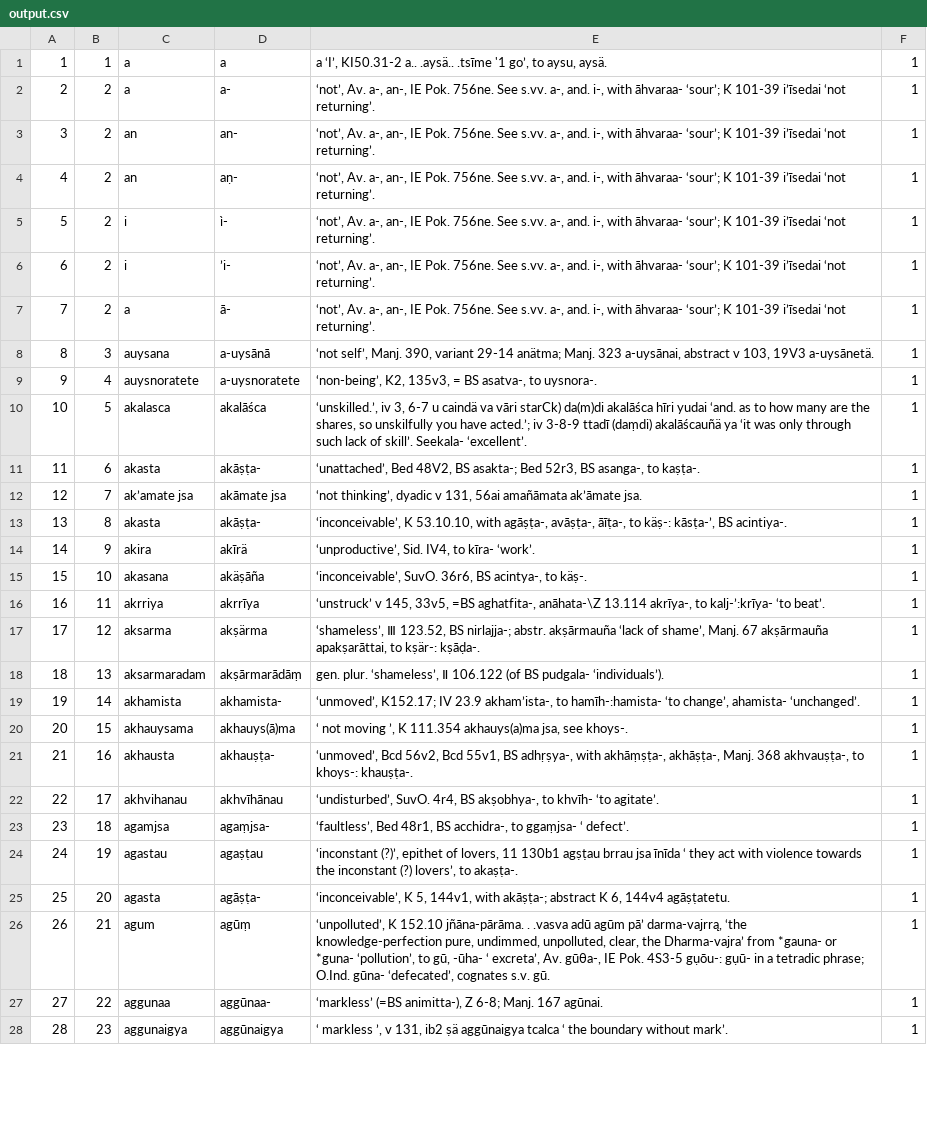
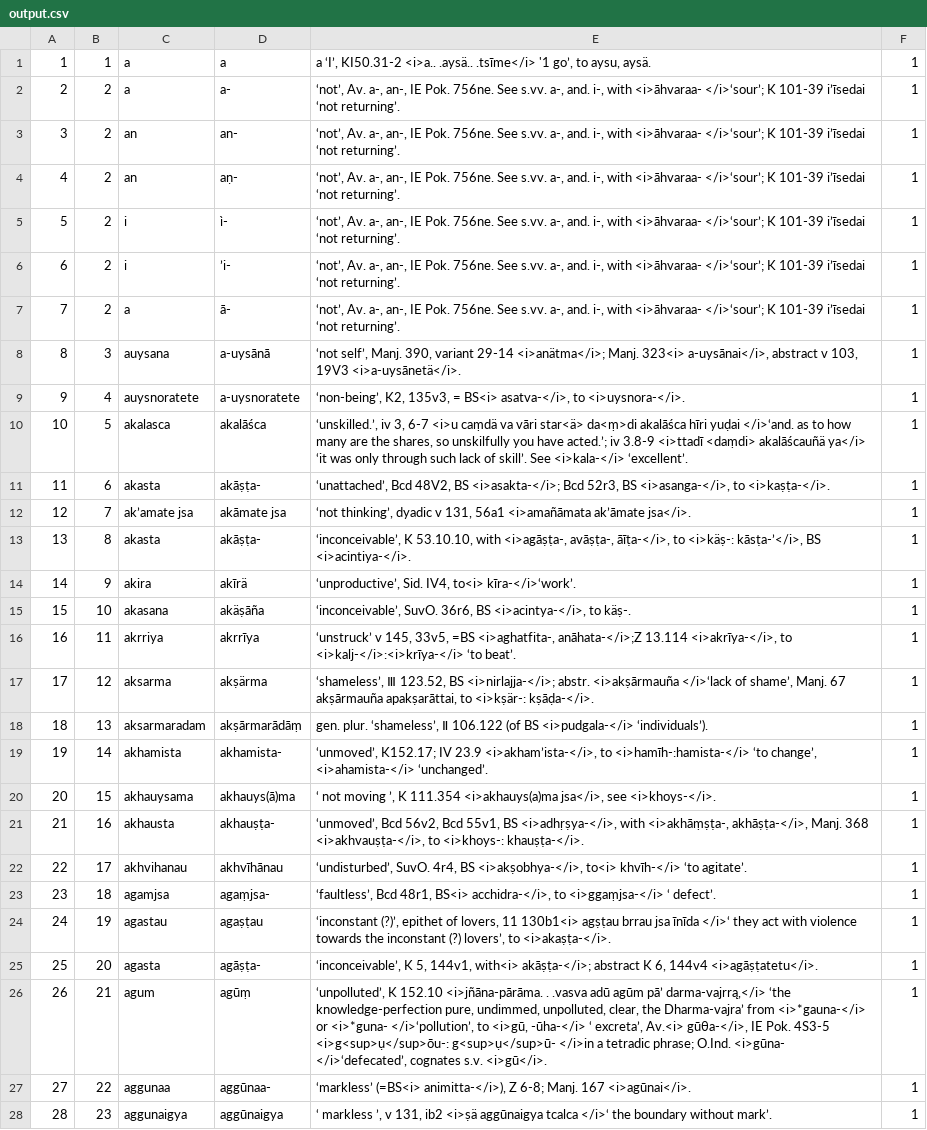
Before and after one commit to khotanese/kdv, a CSV file: create_data_schema/output.csv, drawn as a sheet; only a part is shown; the diff covers the shown part only; the diff names each change by its address in the sheet, - before the commit and + after, or states it on an @@ line.

```diff
--- a/create_data_schema/output.csv
+++ b/create_data_schema/output.csv
-E1: …‘I’, KI50.31-2 a.. .aysä.. .tsīme '1 go’,…
+E1: …‘I’, KI50.31-2 <i>a.. .aysä.. .tsīme</i> '1 go’,…
-E2:E7: …i-, with āhvaraa- ‘sour’; K 101-39…
+E2:E7: …i-, with <i>āhvaraa- </i>‘sour’; K 101-39…
-E8: …variant 29-14 anätma; Manj. 323 a-uysānai, abstract v 103, 19V3 a-uysānetä.
+E8: …variant 29-14 <i>anätma</i>; Manj. 323<i> a-uysānai</i>, abstract v 103, 19V3 <i>a-uysānetä</i>.
-E9: …135v3, = BS asatva-, to uysnora-.
+E9: …135v3, = BS<i> asatva-</i>, to <i>uysnora-</i>.
-E10: …3, 6-7 u caindä va vāri starCk) da(m)di akalāśca hīri yudai ‘and. as to how many are the shares, so unskilfully you have acted.’; iv 3-8-9 ttadī (daṃdi) akalāścauñä ya ‘it was only through such lack of skill’. Seekala- ‘excellent’.
+E10: …3, 6-7 <i>u caṃdä va vāri star<ä> da<ṃ>di akalāśca hīri yuḍai </i>‘and. as to how many are the shares, so unskilfully you have acted.’; iv 3.8-9 <i>ttadī <daṃdi> akalāścauñä ya</i> ‘it was only through such lack of skill’. See <i>kala-</i> ‘excellent’.
-E11: ‘unattached’, Bed 48V2, BS asakta-; Bed 52r3, BS asanga-, to kaṣṭa-.
+E11: ‘unattached’, Bcd 48V2, BS <i>asakta-</i>; Bcd 52r3, BS <i>asanga-</i>, to <i>kaṣṭa-</i>.
-E12: …v 131, 56ai amañāmata ak’āmate jsa.
+E12: …v 131, 56a1 <i>amañāmata ak’āmate jsa</i>.
-E13: …53.10.10, with agāṣṭa-, avāṣṭa-, āīṭa-, to käṣ-: kāsṭa-’, BS acintiya-.
+E13: …53.10.10, with <i>agāṣṭa-, avāṣṭa-, āīṭa-</i>, to <i>käṣ-: kāsṭa-’</i>, BS <i>acintiya-</i>.
-E14: ‘unproductive’, Sid. IV4, to kīra- ‘work’.
+E14: ‘unproductive’, Sid. IV4, to<i> kīra-</i>‘work’.
-E15: …36r6, BS acintya-, to käṣ-.
+E15: …36r6, BS <i>acintya-</i>, to käṣ-.
-E16: …33v5, =BS aghatfita-, anāhata-\Z 13.114 akrīya-, to kalj-’:krīya- ‘to beat’.
+E16: …33v5, =BS <i>aghatfita-, anāhata-</i>;Z 13.114 <i>akrīya-</i>, to <i>kalj-</i>:<i>krīya-</i> ‘to beat’.
-E17: …123.52, BS nirlajja-; abstr. akṣārmauña ‘lack of shame’, Manj. 67 akṣārmauña apakṣarāttai, to kṣär-: kṣāḍa-.
+E17: …123.52, BS <i>nirlajja-</i>; abstr. <i>akṣārmauña </i>‘lack of shame’, Manj. 67 akṣārmauña apakṣarāttai, to <i>kṣär-: kṣāḍa-</i>.
-E18: …(of BS pudgala- ‘individuals’).
+E18: …(of BS <i>pudgala-</i> ‘individuals’).
-E19: …IV 23.9 akham’ista-, to hamīh-:hamista- ‘to change’, ahamista- ‘unchanged’.
+E19: …IV 23.9 <i>akham’ista-</i>, to <i>hamīh-:hamista-</i> ‘to change’, <i>ahamista-</i> ‘unchanged’.
-E20: …K 111.354 akhauys(a)ma jsa, see khoys-.
+E20: …K 111.354 <i>akhauys(a)ma jsa</i>, see <i>khoys-</i>.
-E21: …55v1, BS adhṛṣya-, with akhāṃṣṭa-, akhāṣṭa-, Manj. 368 akhvauṣṭa-, to khoys-: khauṣṭa-.
+E21: …55v1, BS <i>adhṛṣya-</i>, with <i>akhāṃṣṭa-, akhāṣṭa-</i>, Manj. 368 <i>akhvauṣṭa-</i>, to <i>khoys-: khauṣṭa-</i>.
-E22: …4r4, BS akṣobhya-, to khvīh- ‘to agitate’.
+E22: …4r4, BS <i>akṣobhya-</i>, to<i> khvīh-</i> ‘to agitate’.
-E23: ‘faultless’, Bed 48r1, BS acchidra-, to ggaṃjsa- ‘ defect’.
+E23: ‘faultless’, Bcd 48r1, BS<i> acchidra-</i>, to <i>ggaṃjsa-</i> ‘ defect’.
-E24: …lovers, 11 130b1 agṣṭau brrau jsa īnīda ‘ they act with violence towards the inconstant (?) lovers’, to akaṣṭa-.
+E24: …lovers, 11 130b1<i> agṣṭau brrau jsa īnīda </i>‘ they act with violence towards the inconstant (?) lovers’, to <i>akaṣṭa-</i>.
-E25: …5, 144v1, with akāṣṭa-; abstract K 6, 144v4 agāṣṭatetu.
+E25: …5, 144v1, with<i> akāṣṭa-</i>; abstract K 6, 144v4 <i>agāṣṭatetu</i>.
-E26: …K 152.10 jñāna-pārāma. . .vasva adū agūm pā’ darma-vajrrą, ‘the knowledge-perfection pure, undimmed, unpolluted, clear, the Dharma-vajra’ from *gauna- or *guna- ‘pollution’, to gū, -ūha- ‘ excreta’, Av. gūθa-, IE Pok. 4S3-5 gụōu-: gụū- in a tetradic phrase; O.Ind. gūna- ‘defecated’, cognates s.v. gū.
+E26: …K 152.10 <i>jñāna-pārāma. . .vasva adū agūm pā’ darma-vajrrą,</i> ‘the knowledge-perfection pure, undimmed, unpolluted, clear, the Dharma-vajra’ from <i>*gauna-</i> or <i>*guna- </i>‘pollution’, to <i>gū, -ūha-</i> ‘ excreta’, Av.<i> gūθa-</i>, IE Pok. 4S3-5 <i>g<sup>ụ</sup>ōu-: g<sup>ụ</sup>ū- </i>in a tetradic phrase; O.Ind. <i>gūna- </i>‘defecated’, cognates s.v. <i>gū</i>.
-E27: ‘markless’ (=BS animitta-), Z 6-8; Manj. 167 agūnai.
+E27: ‘markless’ (=BS<i> animitta-</i>), Z 6-8; Manj. 167 <i>agūnai</i>.
-E28: …131, ib2 ṣä aggūnaigya tcalca ‘ the boundary…
+E28: …131, ib2 <i>ṣä aggūnaigya tcalca </i>‘ the boundary…
```
Also changed, not shown: 44 edited cells elsewhere in this file, create_data_schema/input.csv, 2 other files.
